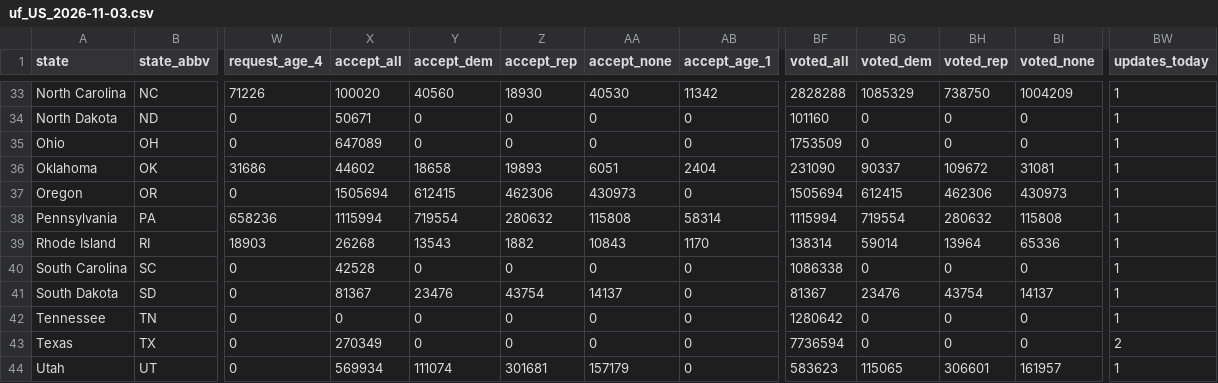
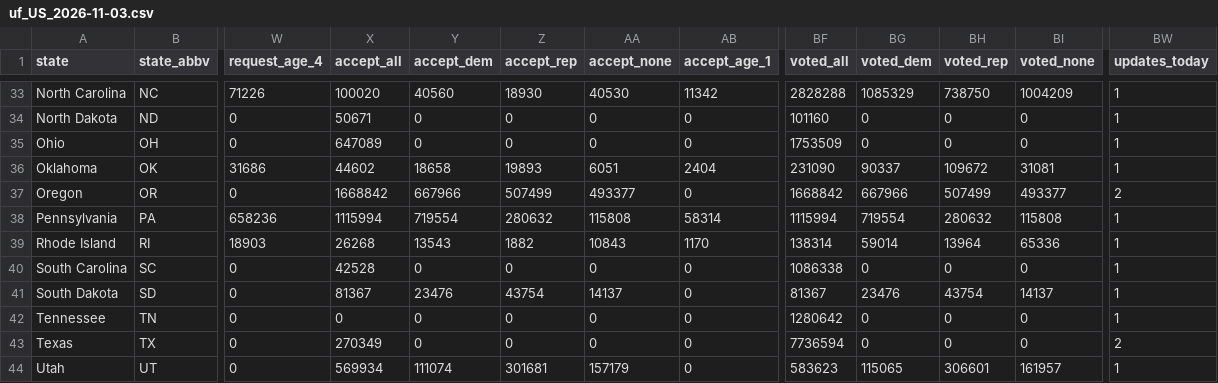
Before and after one commit to DanCunningham22/2026-Midterm, a CSV file: pipeline/data/earlyvote/2026/uf_US_2026-11-03.csv, drawn as a sheet; only a part is shown, gaps mark what is left out; the diff names each change by its address in the sheet, - before the commit and + after, or states it on an @@ line.

```diff
--- a/pipeline/data/earlyvote/2026/uf_US_2026-11-03.csv
+++ b/pipeline/data/earlyvote/2026/uf_US_2026-11-03.csv
-X37 (accept_all): 1505694
+X37 (accept_all): 1668842
-Y37 (accept_dem): 612415
+Y37 (accept_dem): 667966
-Z37 (accept_rep): 462306
+Z37 (accept_rep): 507499
-AA37 (accept_none): 430973
+AA37 (accept_none): 493377
-BF37 (voted_all): 1505694
+BF37 (voted_all): 1668842
-BG37 (voted_dem): 612415
+BG37 (voted_dem): 667966
-BH37 (voted_rep): 462306
+BH37 (voted_rep): 507499
-BI37 (voted_none): 430973
+BI37 (voted_none): 493377
-BW37 (updates_today): 1
+BW37 (updates_today): 2
```
Also changed, not shown: 4 other files.
